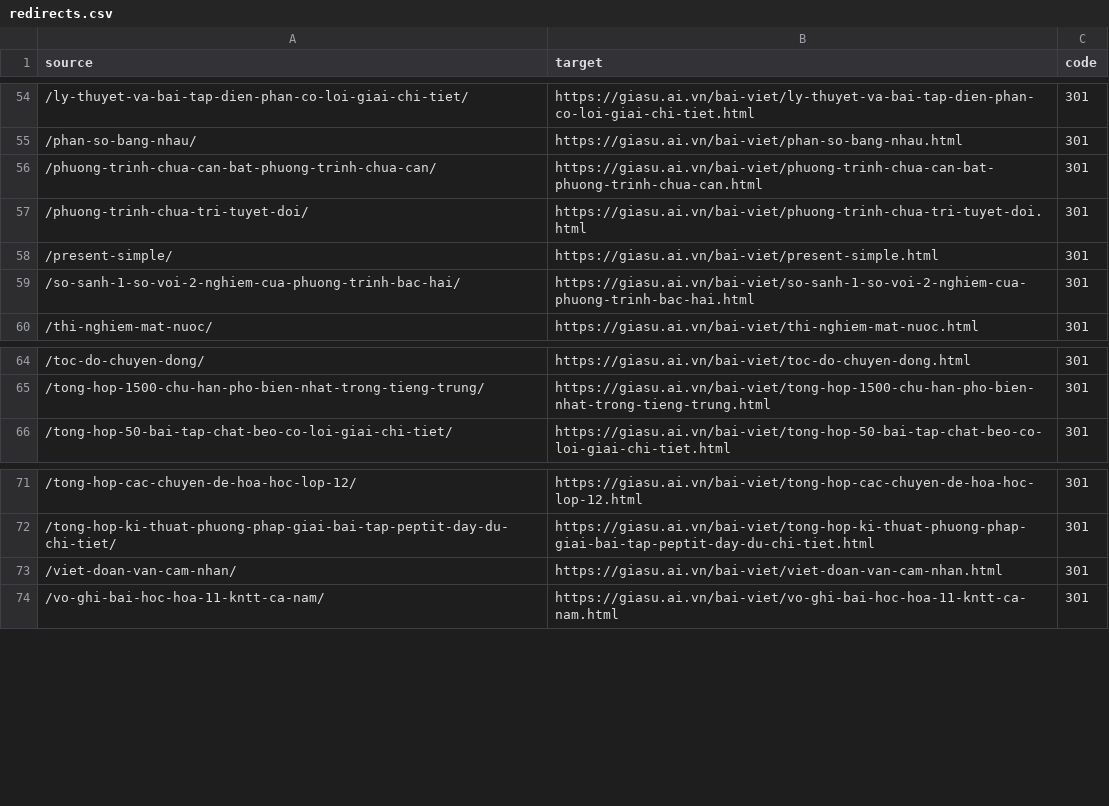
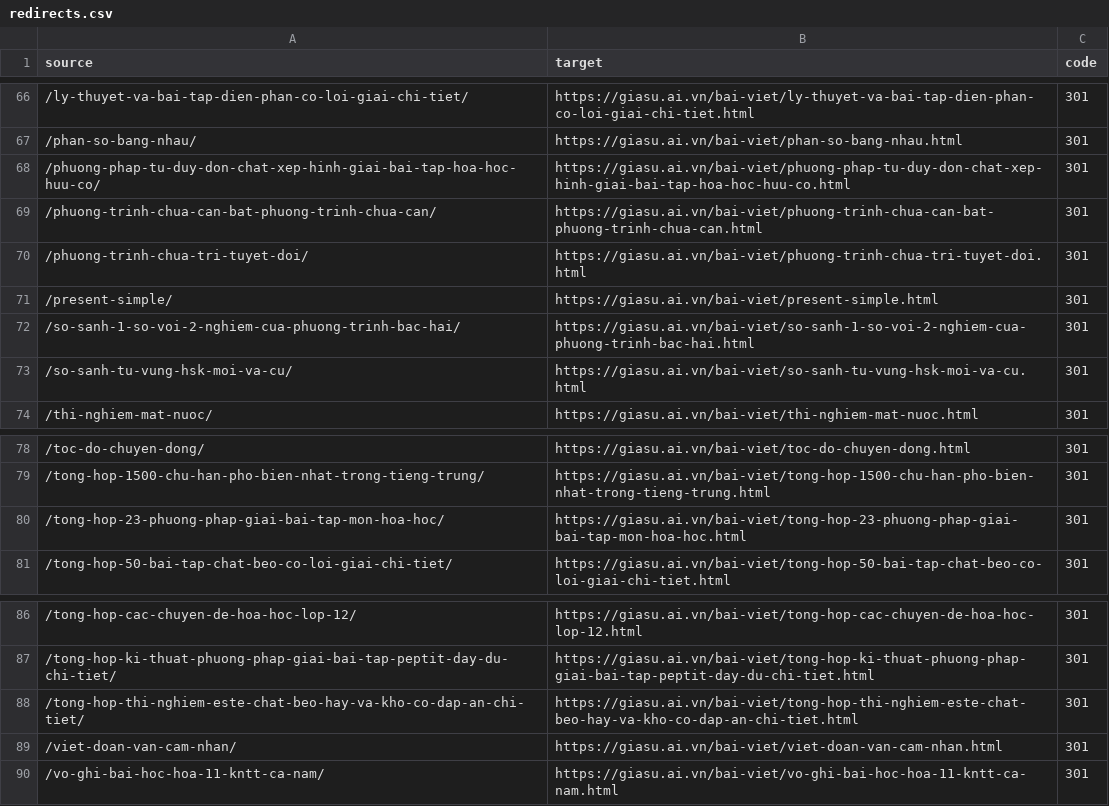
Before and after one commit to hocbaicungcon/giasu.github.io, a CSV file: o2edu/redirects.csv, drawn as a sheet; only a part is shown, gaps mark what is left out; the diff covers the shown part only; the diff names each change by its address in the sheet, - before the commit and + after, or states it on an @@ line.

Commit message:
feat: migrate 16 cluster posts (HSK 1-9 series, Chem methods & Este experiments), resolve all cross-links and update 301 redirects

```diff
--- a/o2edu/redirects.csv
+++ b/o2edu/redirects.csv
+row 68: /phuong-phap-tu-duy-don-chat-xep-hinh-giai-bai-tap-hoa-hoc-huu-co/ | https://giasu.ai.vn/bai-viet/phuong-phap-tu-duy-don-chat-xep-hinh-giai-bai-tap-hoa-hoc-huu-co.html | 301
+row 73: /so-sanh-tu-vung-hsk-moi-va-cu/ | https://giasu.ai.vn/bai-viet/so-sanh-tu-vung-hsk-moi-va-cu.html | 301
+row 80: /tong-hop-23-phuong-phap-giai-bai-tap-mon-hoa-hoc/ | https://giasu.ai.vn/bai-viet/tong-hop-23-phuong-phap-giai-bai-tap-mon-hoa-hoc.html | 301
+row 88: /tong-hop-thi-nghiem-este-chat-beo-hay-va-kho-co-dap-an-chi-tiet/ | https://giasu.ai.vn/bai-viet/tong-hop-thi-nghiem-este-chat-beo-hay-va-kho-co-dap-an-chi-tiet.html | 301
```
Also changed, not shown: 12 added rows elsewhere in this file, 44 other files.
